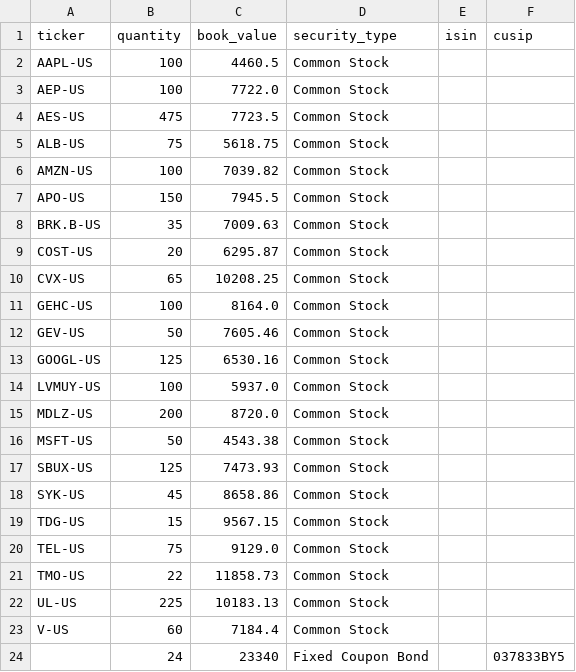
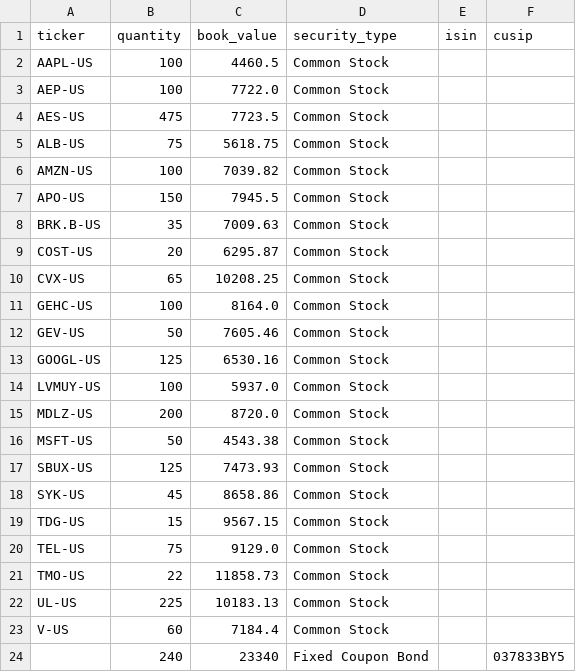
Before and after one commit to tompdavis/pagr, a CSV file: data/muti-asset_portfolio.csv, drawn as a sheet.

Commit message:
changing the multi asset portfolio because of dreaded divide by 100 issues

```diff
--- a/data/muti-asset_portfolio.csv
+++ b/data/muti-asset_portfolio.csv
@@ -23,2 +23,2 @@ UL-US,225,10183.13,Common Stock,,
 V-US,60,7184.4,Common Stock,,
-,24,23340,Fixed Coupon Bond,,037833BY5
+,240,23340,Fixed Coupon Bond,,037833BY5
```
Also changed, not shown: 1 other file.
